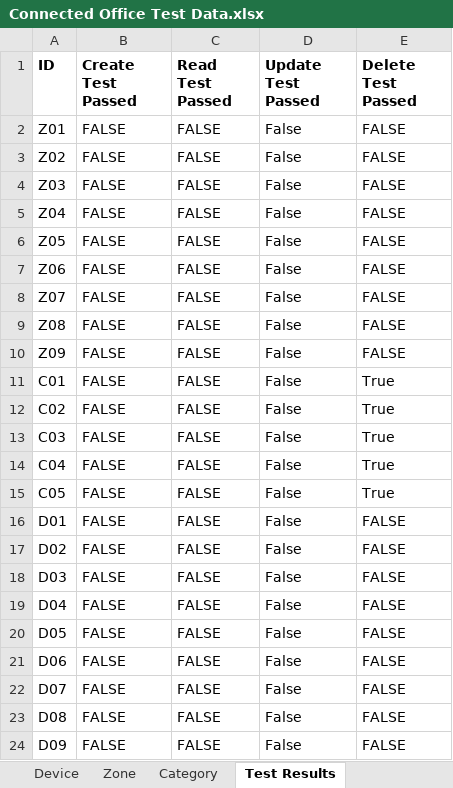
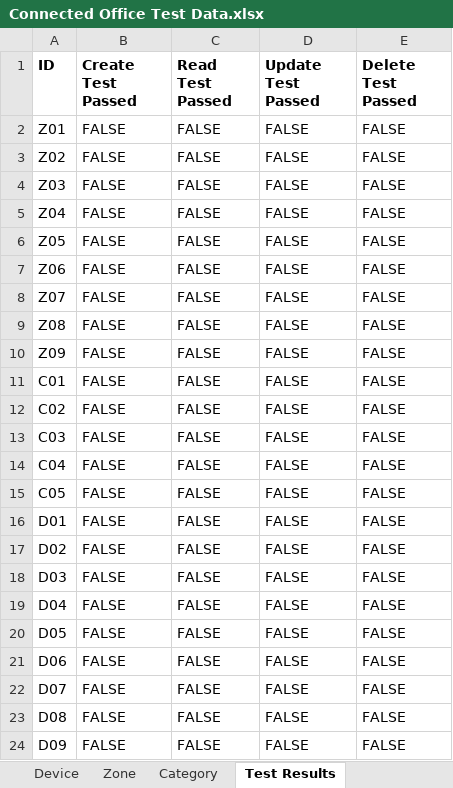
Before and after one commit to 33361908/CMPG-323-Project-4-33361908, an Excel workbook: Connected Office Test Data.xlsx, sheet Test Results, drawn as a sheet; values as stored, in another font and other column widths than the file's, no borders; the diff names each change by its address in the sheet, - before the commit and + after, or states it on an @@ line.

```diff
--- a/Connected Office Test Data.xlsx (sheet Test Results)
+++ b/Connected Office Test Data.xlsx (sheet Test Results)
-D2:D24 (Update Test Passed): False
+D2:D24 (Update Test Passed): FALSE
-E11:E15 (Delete Test Passed): True
+E11:E15 (Delete Test Passed): FALSE
```
Also changed, not shown: 2 other files.
